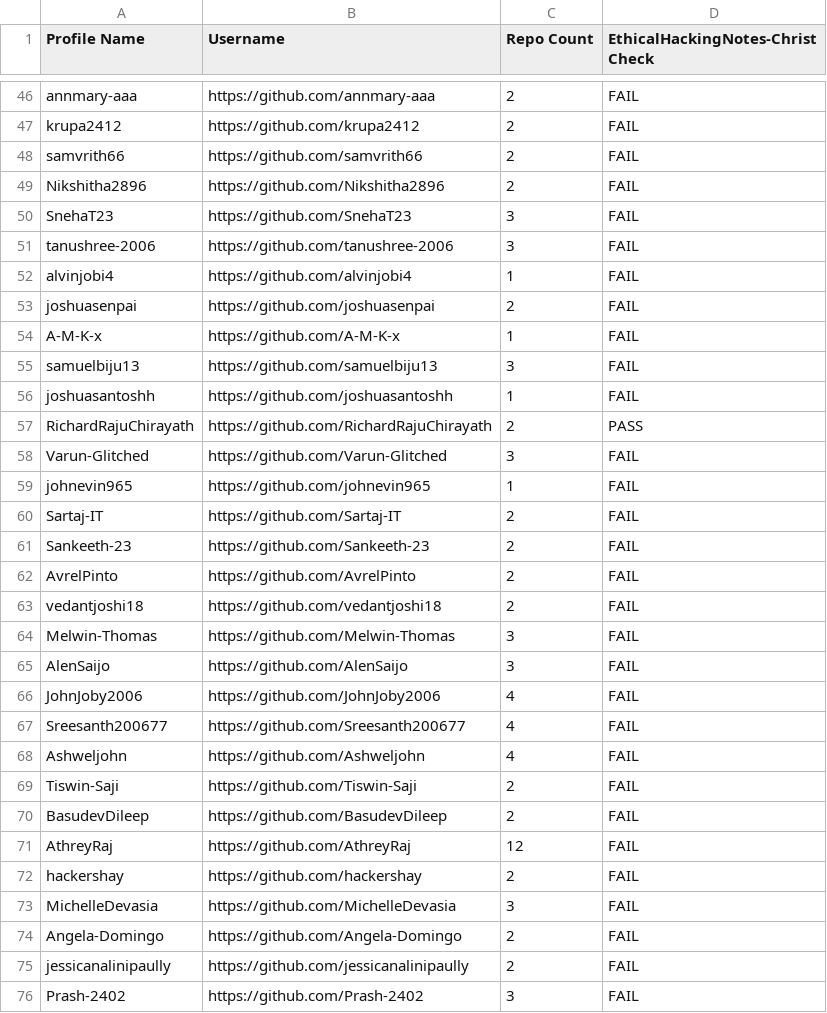
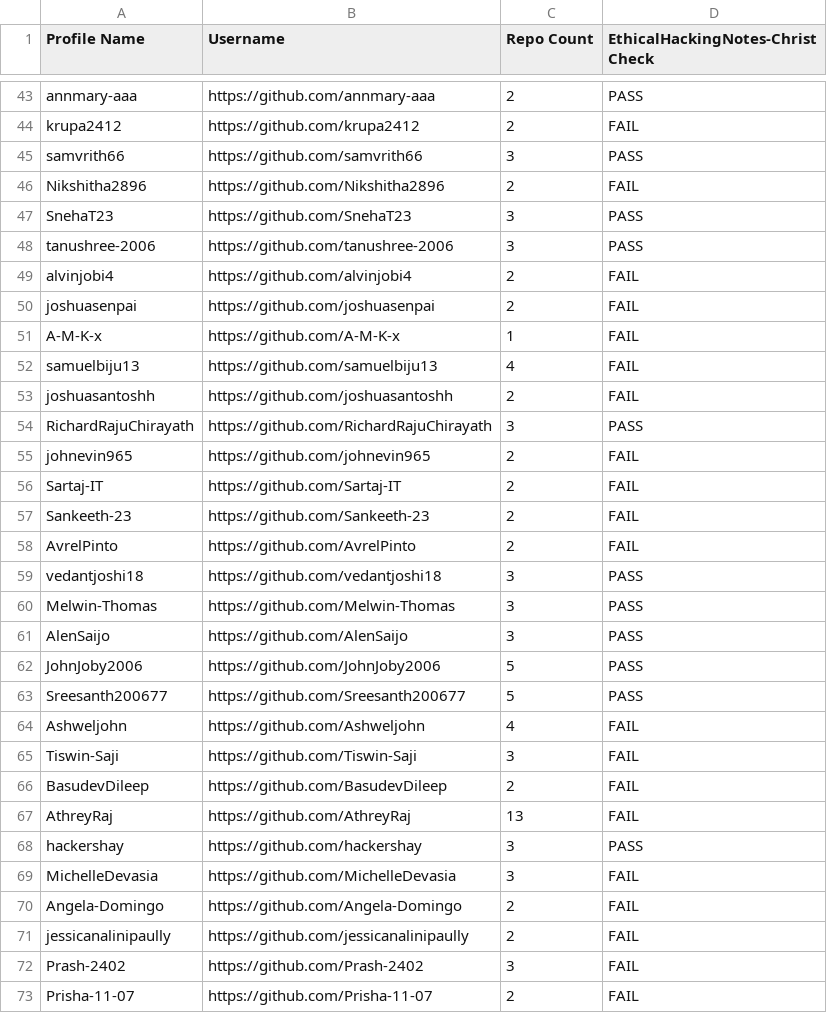
Before and after one commit to shaundx5/EthicalHackingNotes-Christ, a CSV file: .repo/fork-users.csv, drawn as a sheet; only a part is shown, gaps mark what is left out; the shorter side is filled out with more unchanged rows; the diff covers the shown part only.

```diff
--- a/.repo/fork-users.csv
+++ b/.repo/fork-users.csv
@@ -46,15 +43,14 @@ Profile Name,Username,Repo Count,EthicalHackingNotes-Christ Check
-"annmary-aaa","https://github.com/annmary-aaa",2,"FAIL"
+"annmary-aaa","https://github.com/annmary-aaa",2,"PASS"
 "krupa2412","https://github.com/krupa2412",2,"FAIL"
-"samvrith66","https://github.com/samvrith66",2,"FAIL"
+"samvrith66","https://github.com/samvrith66",3,"PASS"
 "Nikshitha2896","https://github.com/Nikshitha2896",2,"FAIL"
-"SnehaT23","https://github.com/SnehaT23",3,"FAIL"
-"tanushree-2006","https://github.com/tanushree-2006",3,"FAIL"
-"alvinjobi4","https://github.com/alvinjobi4",1,"FAIL"
+"SnehaT23","https://github.com/SnehaT23",3,"PASS"
+"tanushree-2006","https://github.com/tanushree-2006",3,"PASS"
+"alvinjobi4","https://github.com/alvinjobi4",2,"FAIL"
 "joshuasenpai","https://github.com/joshuasenpai",2,"FAIL"
 "A-M-K-x","https://github.com/A-M-K-x",1,"FAIL"
-"samuelbiju13","https://github.com/samuelbiju13",3,"FAIL"
-"joshuasantoshh","https://github.com/joshuasantoshh",1,"FAIL"
-"RichardRajuChirayath","https://github.com/RichardRajuChirayath",2,"PASS"
-"Varun-Glitched","https://github.com/Varun-Glitched",3,"FAIL"
-"johnevin965","https://github.com/johnevin965",1,"FAIL"
+"samuelbiju13","https://github.com/samuelbiju13",4,"FAIL"
+"joshuasantoshh","https://github.com/joshuasantoshh",2,"FAIL"
+"RichardRajuChirayath","https://github.com/RichardRajuChirayath",3,"PASS"
+"johnevin965","https://github.com/johnevin965",2,"FAIL"
 "Sartaj-IT","https://github.com/Sartaj-IT",2,"FAIL"
@@ -62,12 +58,12 @@ Profile Name,Username,Repo Count,EthicalHackingNotes-Christ Check
 "AvrelPinto","https://github.com/AvrelPinto",2,"FAIL"
-"vedantjoshi18","https://github.com/vedantjoshi18",2,"FAIL"
-"Melwin-Thomas","https://github.com/Melwin-Thomas",3,"FAIL"
-"AlenSaijo","https://github.com/AlenSaijo",3,"FAIL"
-"JohnJoby2006","https://github.com/JohnJoby2006",4,"FAIL"
-"Sreesanth200677","https://github.com/Sreesanth200677",4,"FAIL"
+"vedantjoshi18","https://github.com/vedantjoshi18",3,"PASS"
+"Melwin-Thomas","https://github.com/Melwin-Thomas",3,"PASS"
+"AlenSaijo","https://github.com/AlenSaijo",3,"PASS"
+"JohnJoby2006","https://github.com/JohnJoby2006",5,"PASS"
+"Sreesanth200677","https://github.com/Sreesanth200677",5,"PASS"
 "Ashweljohn","https://github.com/Ashweljohn",4,"FAIL"
-"Tiswin-Saji","https://github.com/Tiswin-Saji",2,"FAIL"
+"Tiswin-Saji","https://github.com/Tiswin-Saji",3,"FAIL"
 "BasudevDileep","https://github.com/BasudevDileep",2,"FAIL"
-"AthreyRaj","https://github.com/AthreyRaj",12,"FAIL"
-"hackershay","https://github.com/hackershay",2,"FAIL"
+"AthreyRaj","https://github.com/AthreyRaj",13,"FAIL"
+"hackershay","https://github.com/hackershay",3,"PASS"
 "MichelleDevasia","https://github.com/MichelleDevasia",3,"FAIL"
```
Also changed, not shown: 18 added rows, 4 removed rows and 36 edited cells elsewhere in this file, 2 other files.
